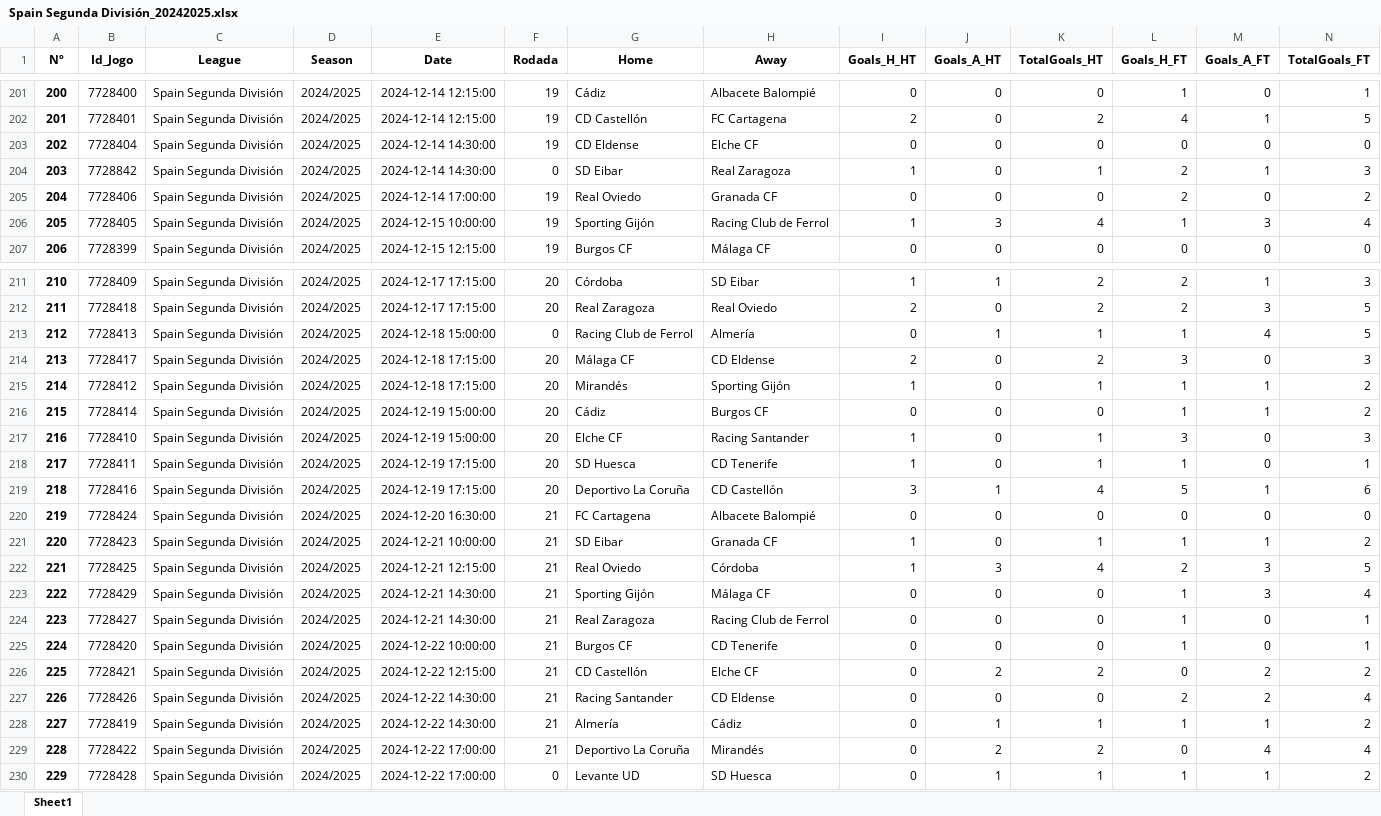
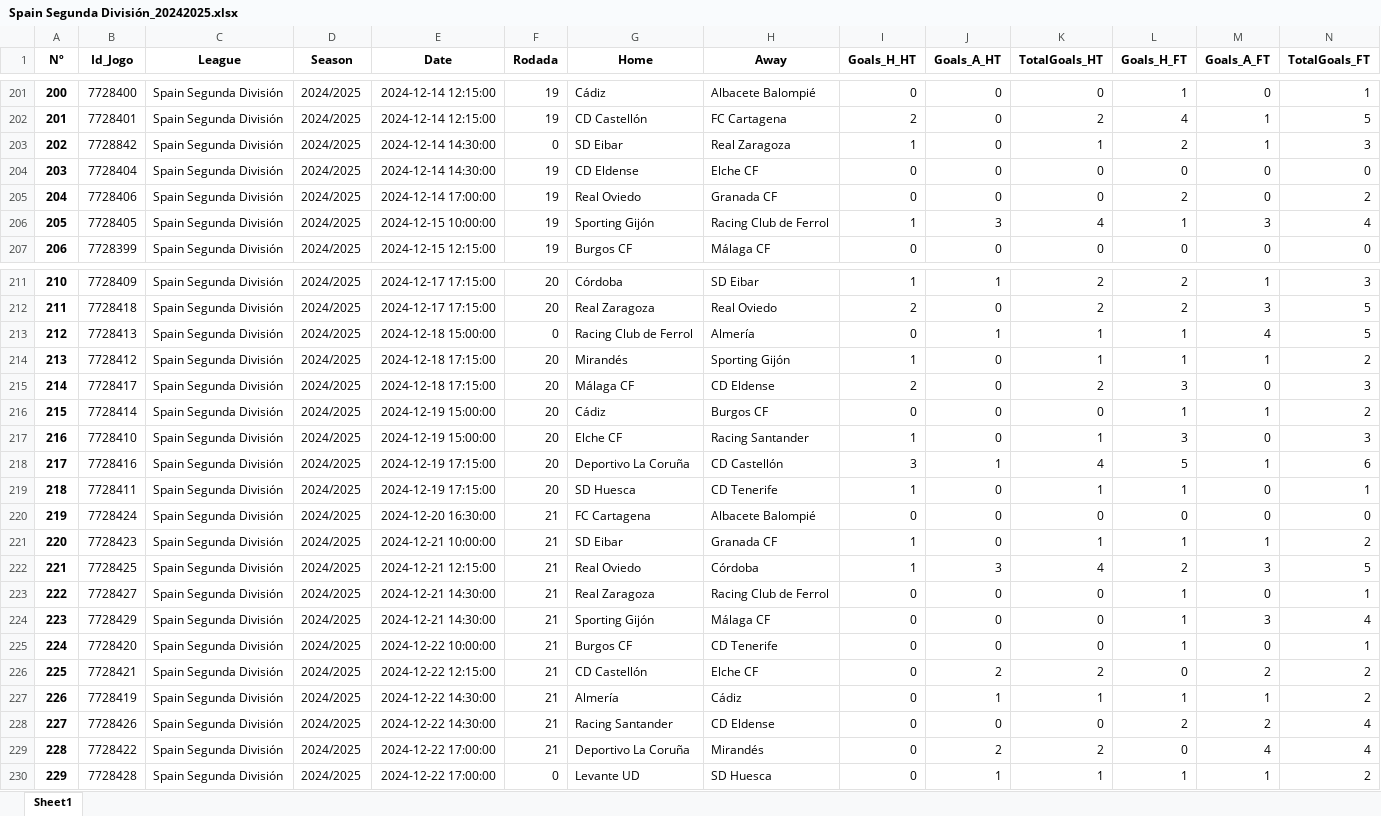
Before and after one commit to DiogoNogueiraLima/projeto-p2, an Excel workbook: Bases_de_Dados/FootyStats/Bases_de_Dados_(2022-2024)/Spain Segunda División_20242025.xlsx, sheet Sheet1, drawn as a sheet; only a part is shown, gaps mark what is left out; values as stored, in another font and other column widths than the file's, no borders; removed rows and columns are numbered as before the commit, all else as after; rows hold the shown columns only; the diff names each change by its address in the sheet, - before the commit and + after, or states it on an @@ line.

```diff
--- a/Bases_de_Dados/FootyStats/Bases_de_Dados_(2022-2024)/Spain Segunda División_20242025.xlsx (sheet Sheet1)
+++ b/Bases_de_Dados/FootyStats/Bases_de_Dados_(2022-2024)/Spain Segunda División_20242025.xlsx (sheet Sheet1)
-row 203: 202 | 7728404 | Spain Segunda División | 2024/2025 | 2024-12-14 14:30:00 | 19 | CD Eldense | Elche CF | 0 | 0 | 0 | 0 | 0 | 0
-A203 (Nº): 203
+A203 (Nº): 202
+row 204: 203 | 7728404 | Spain Segunda División | 2024/2025 | 2024-12-14 14:30:00 | 19 | CD Eldense | Elche CF | 0 | 0 | 0 | 0 | 0 | 0
-row 214: 213 | 7728417 | Spain Segunda División | 2024/2025 | 2024-12-18 17:15:00 | 20 | Málaga CF | CD Eldense | 2 | 0 | 2 | 3 | 0 | 3
-A214 (Nº): 214
+A214 (Nº): 213
+row 215: 214 | 7728417 | Spain Segunda División | 2024/2025 | 2024-12-18 17:15:00 | 20 | Málaga CF | CD Eldense | 2 | 0 | 2 | 3 | 0 | 3
-row 218: 217 | 7728411 | Spain Segunda División | 2024/2025 | 2024-12-19 17:15:00 | 20 | SD Huesca | CD Tenerife | 1 | 0 | 1 | 1 | 0 | 1
-A218 (Nº): 218
+A218 (Nº): 217
+row 219: 218 | 7728411 | Spain Segunda División | 2024/2025 | 2024-12-19 17:15:00 | 20 | SD Huesca | CD Tenerife | 1 | 0 | 1 | 1 | 0 | 1
-row 223: 222 | 7728429 | Spain Segunda División | 2024/2025 | 2024-12-21 14:30:00 | 21 | Sporting Gijón | Málaga CF | 0 | 0 | 0 | 1 | 3 | 4
-A223 (Nº): 223
+A223 (Nº): 222
+row 224: 223 | 7728429 | Spain Segunda División | 2024/2025 | 2024-12-21 14:30:00 | 21 | Sporting Gijón | Málaga CF | 0 | 0 | 0 | 1 | 3 | 4
-row 227: 226 | 7728426 | Spain Segunda División | 2024/2025 | 2024-12-22 14:30:00 | 21 | Racing Santander | CD Eldense | 0 | 0 | 0 | 2 | 2 | 4
-A227 (Nº): 227
+A227 (Nº): 226
+row 228: 227 | 7728426 | Spain Segunda División | 2024/2025 | 2024-12-22 14:30:00 | 21 | Racing Santander | CD Eldense | 0 | 0 | 0 | 2 | 2 | 4
```
Also changed, not shown: Bases_de_Dados/FootyStats/Bases_de_Dados_(2022-2024)/Scotland Premiership_20232024.xlsx, Bases_de_Dados/FootyStats/Bases_de_Dados_(2022-2024)/Scotland Premiership_20242025.xlsx, 25 other files.
